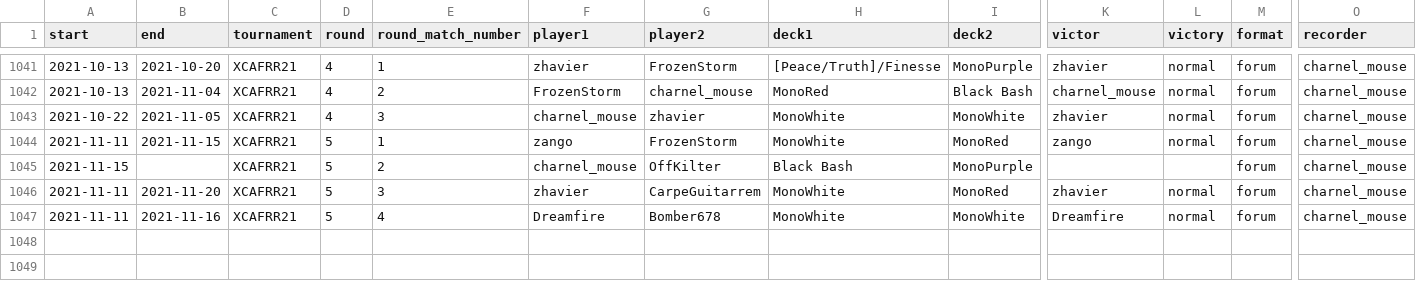
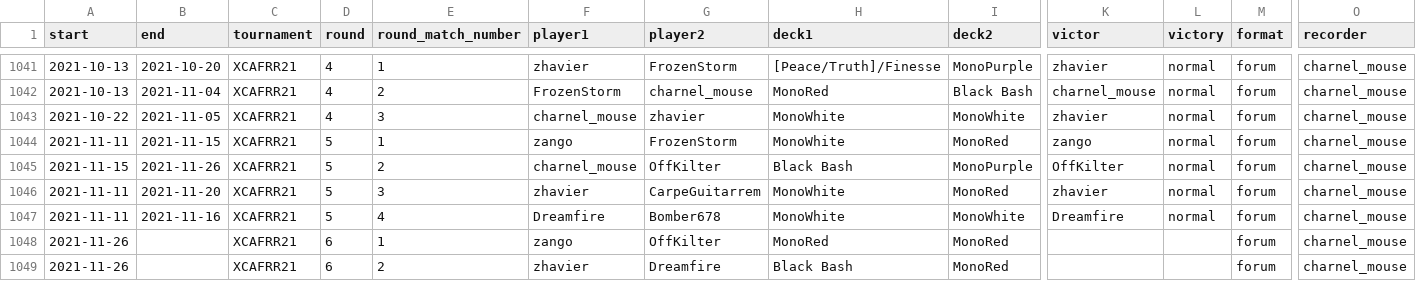
Before and after one commit to CharnelMouse/codexdata, a CSV file: data-raw/matches.csv, drawn as a sheet; only a part is shown, gaps mark what is left out; rows hold the shown columns only; the diff names each change by its address in the sheet, - before the commit and + after, or states it on an @@ line.

```diff
--- a/data-raw/matches.csv
+++ b/data-raw/matches.csv
-B1045 (end): (empty)
+B1045 (end): 2021-11-26
-K1045 (victor): (empty)
+K1045 (victor): OffKilter
-L1045 (victory): (empty)
+L1045 (victory): normal
+row 1048: 2021-11-26 |  | XCAFRR21 | 6 | 1 | zango | OffKilter | MonoRed | MonoRed |  |  | forum | charnel_mouse
+row 1049: 2021-11-26 |  | XCAFRR21 | 6 | 2 | zhavier | Dreamfire | Black Bash | MonoRed |  |  | forum | charnel_mouse
```
Also changed, not shown: 1 other file.
